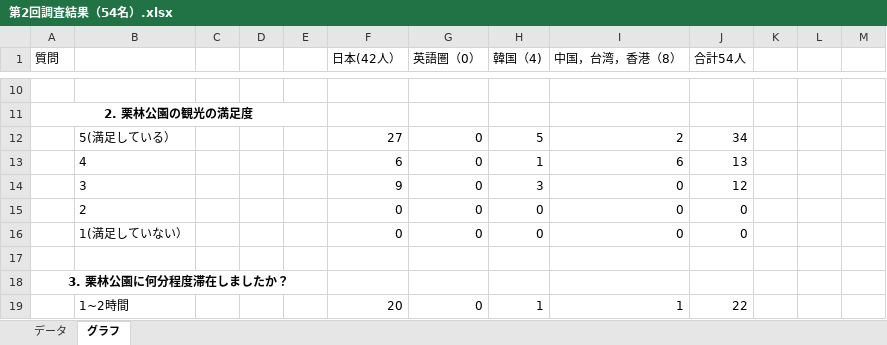
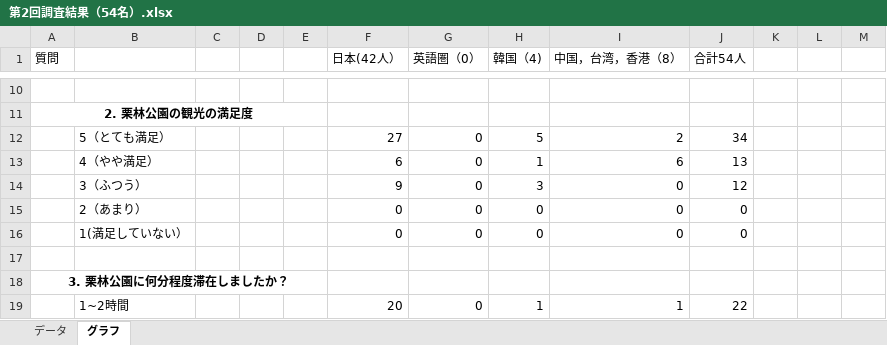
Before and after one commit to kanaji2002/Torapon, an Excel workbook: prot/調査結果/第2回調査結果（54名）.xlsx, sheet グラフ, drawn as a sheet; only a part is shown, gaps mark what is left out; values as stored, in another font and other column widths than the file's, no borders; charts and pictures not drawn; the diff names each change by its address in the sheet, - before the commit and + after, or states it on an @@ line.

```diff
--- a/prot/調査結果/第2回調査結果（54名）.xlsx (sheet グラフ)
+++ b/prot/調査結果/第2回調査結果（54名）.xlsx (sheet グラフ)
-B12: 5(満足している）
+B12: 5（とても満足）
-B13: 4
+B13: 4（やや満足）
-B14: 3
+B14: 3（ふつう）
-B15: 2
+B15: 2（あまり）
```
Also changed, not shown: charts or pictures, 5 other files.
